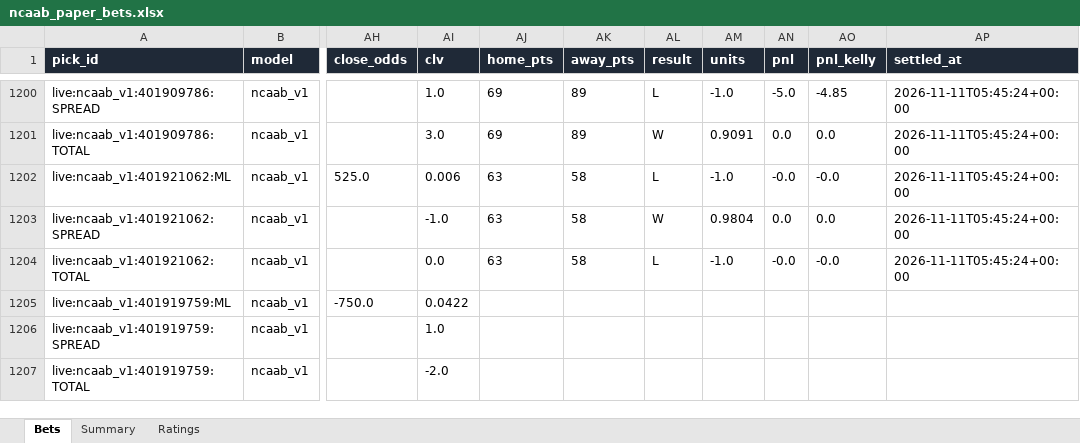
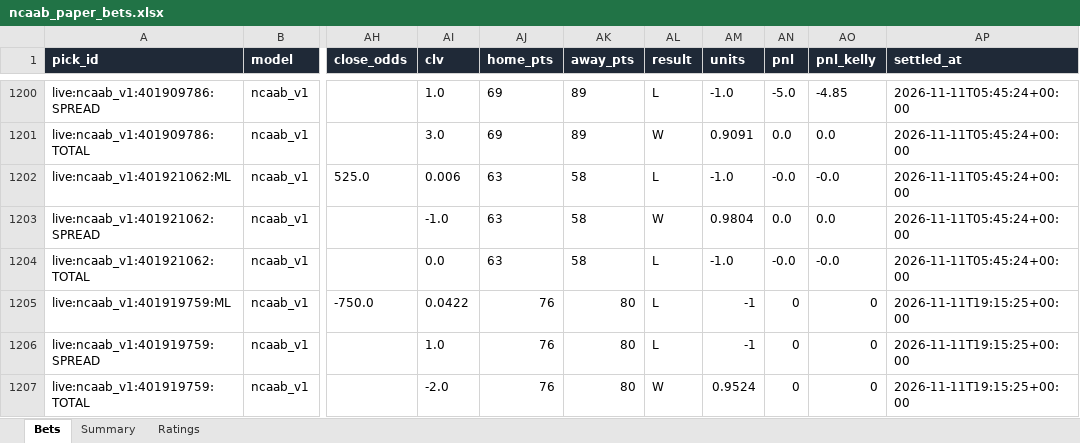
Before and after one commit to colebeasley10-glitch/pm-edge, an Excel workbook: ncaab_grader/data/ncaab_paper_bets.xlsx, sheet Bets, drawn as a sheet; only a part is shown, gaps mark what is left out; values as stored, in another font and other column widths than the file's, no borders; the diff covers the shown part only; the diff names each change by its address in the sheet, - before the commit and + after, or states it on an @@ line.

Commit message:
NCAAB model round [skip ci]

```diff
--- a/ncaab_grader/data/ncaab_paper_bets.xlsx (sheet Bets)
+++ b/ncaab_grader/data/ncaab_paper_bets.xlsx (sheet Bets)
-AJ1205:AJ1207 (home_pts): (empty)
+AJ1205:AJ1207 (home_pts): 76
-AK1205:AK1207 (away_pts): (empty)
+AK1205:AK1207 (away_pts): 80
-AL1205:AL1206 (result): (empty)
+AL1205:AL1206 (result): L
-AM1205:AM1206 (units): (empty)
+AM1205:AM1206 (units): -1
-AN1205:AN1207 (pnl): (empty)
+AN1205:AN1207 (pnl): 0
-AO1205:AO1207 (pnl_kelly): (empty)
+AO1205:AO1207 (pnl_kelly): 0
-AP1205:AP1207 (settled_at): (empty)
+AP1205:AP1207 (settled_at): 2026-11-11T19:15:25+00:00
-AL1207 (result): (empty)
+AL1207 (result): W
-AM1207 (units): (empty)
+AM1207 (units): 0.9524
```
Also changed, not shown: 57 edited cells elsewhere in this sheet, sheet Summary, sheet Ratings, 4 other files.
